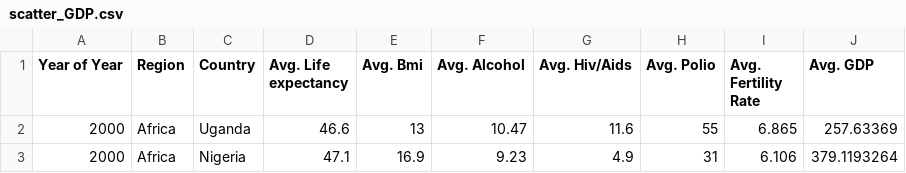
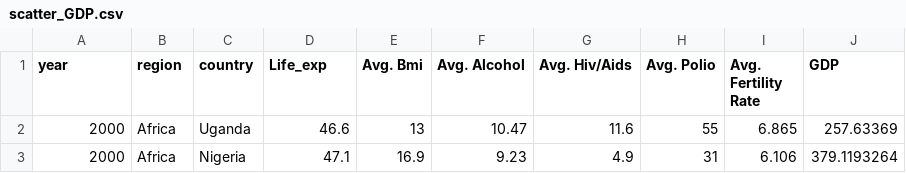
Before and after one commit to adrielkosasih/FIT3179, a CSV file: Assignment_2/data/scatter_GDP.csv, drawn as a sheet; only a part is shown.

Commit message:
Update scatter_GDP.csv

```diff
--- a/Assignment_2/data/scatter_GDP.csv
+++ b/Assignment_2/data/scatter_GDP.csv
@@ -1,2 +1,2 @@
-Year of Year,Region,Country,Avg. Life expectancy,Avg. Bmi,Avg. Alcohol,Avg. Hiv/Aids,Avg. Polio,Avg. Fertility Rate,Avg. GDP
+year,region,country,Life_exp,Avg. Bmi,Avg. Alcohol,Avg. Hiv/Aids,Avg. Polio,Avg. Fertility Rate,GDP
 2000,Africa,Uganda,46.6,13,10.47,11.6,55,6.865,257.63369
```
